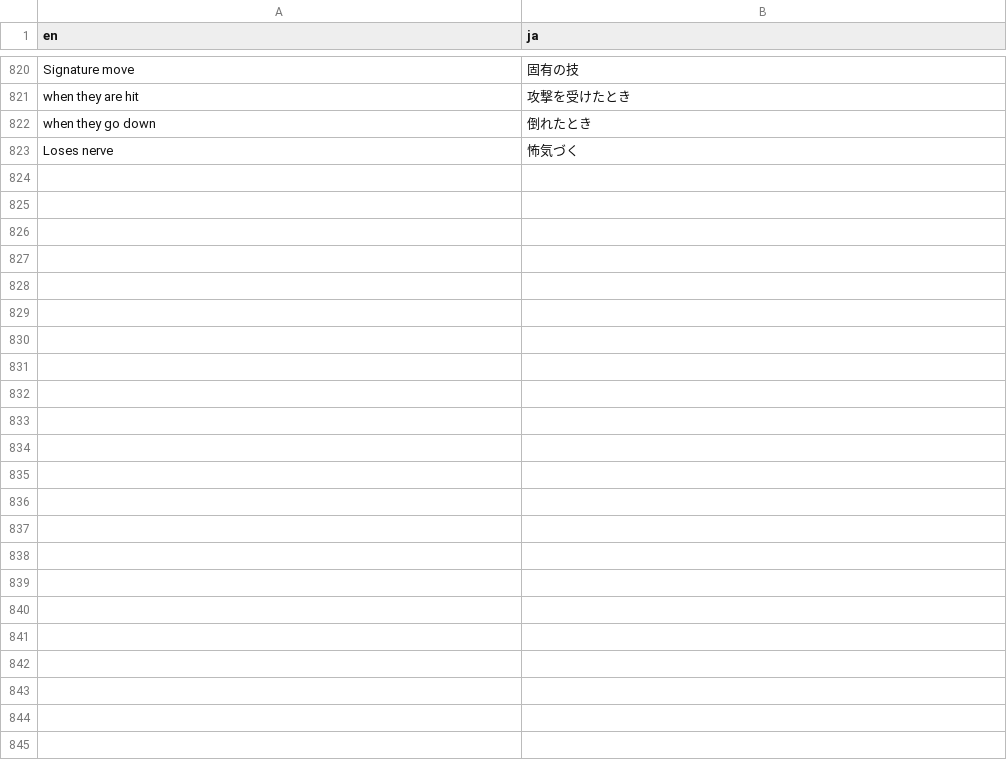
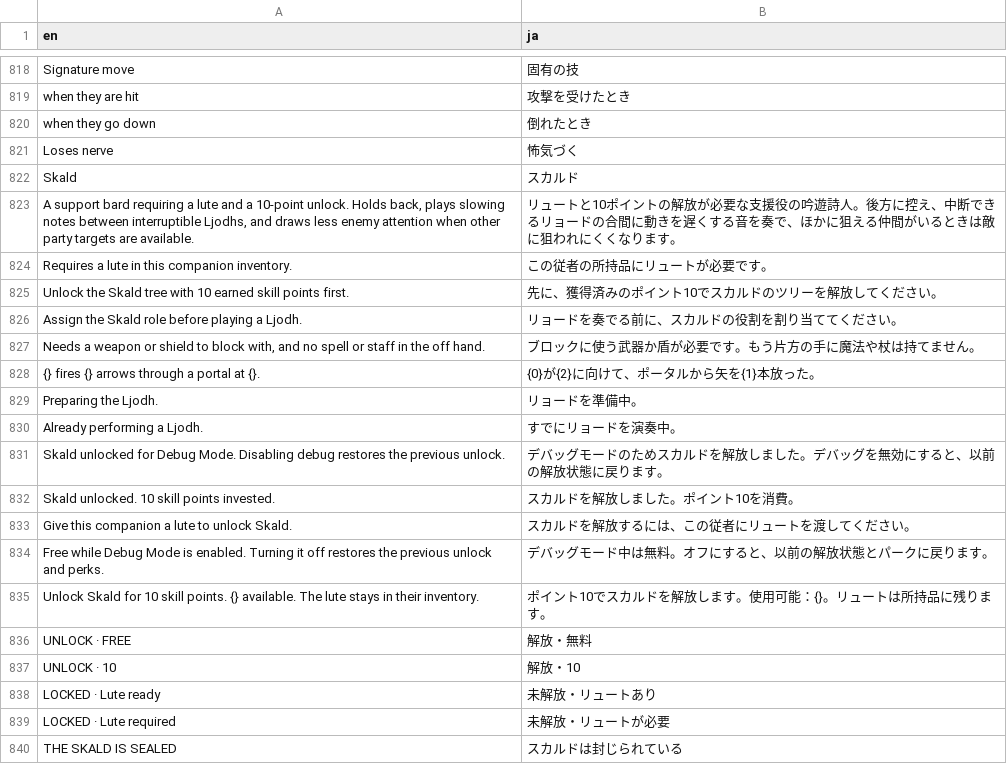
Before and after one commit to dolphag/Skyrim-Fight-With-Me-Japanese-translations-patch, a CSV file: translations_en_ja.csv, drawn as a sheet; only a part is shown, gaps mark what is left out; the diff covers the shown part only.

```diff
--- a/translations_en_ja.csv
+++ b/translations_en_ja.csv
@@ -917 +913,20 @@ when they go down,倒れたとき
 Loses nerve,怖気づく
+Skald,スカルド
+"A support bard requiring a lute and a 10-point unlock. Holds back, plays slowing notes between interruptible Ljodhs, and draws less enemy attention when other party targets are available.",リュートと10ポイントの解放が必要な支援役の吟遊詩人。後方に控え、中断できるリョードの合間に動きを遅くする音を奏で、ほかに狙える仲間がいるときは敵に狙われにくくなります。
+Requires a lute in this companion inventory.,この従者の所持品にリュートが必要です。
+Unlock the Skald tree with 10 earned skill points first.,先に、獲得済みのポイント10でスカルドのツリーを解放してください。
+Assign the Skald role before playing a Ljodh.,リョードを奏でる前に、スカルドの役割を割り当ててください。
+"Needs a weapon or shield to block with, and no spell or staff in the off hand.",ブロックに使う武器か盾が必要です。もう片方の手に魔法や杖は持てません。
+{} fires {} arrows through a portal at {}.,{0}が{2}に向けて、ポータルから矢を{1}本放った。
+Preparing the Ljodh.,リョードを準備中。
+Already performing a Ljodh.,すでにリョードを演奏中。
+Skald unlocked for Debug Mode. Disabling debug restores the previous unlock.,デバッグモードのためスカルドを解放しました。デバッグを無効にすると、以前の解放状態に戻ります。
+Skald unlocked. 10 skill points invested.,スカルドを解放しました。ポイント10を消費。
+Give this companion a lute to unlock Skald.,スカルドを解放するには、この従者にリュートを渡してください。
+Free while Debug Mode is enabled. Turning it off restores the previous unlock and perks.,デバッグモード中は無料。オフにすると、以前の解放状態とパークに戻ります。
+Unlock Skald for 10 skill points. {} available. The lute stays in their inventory.,ポイント10でスカルドを解放します。使用可能：{}。リュートは所持品に残ります。
+UNLOCK · FREE,解放・無料
+UNLOCK · 10,解放・10
+LOCKED · Lute ready,未解放・リュートあり
+LOCKED · Lute required,未解放・リュートが必要
+THE SKALD IS SEALED,スカルドは封じられている
```
Also changed, not shown: 40 added rows, 8 removed rows and 12 edited cells elsewhere in this file, 2 other files.
